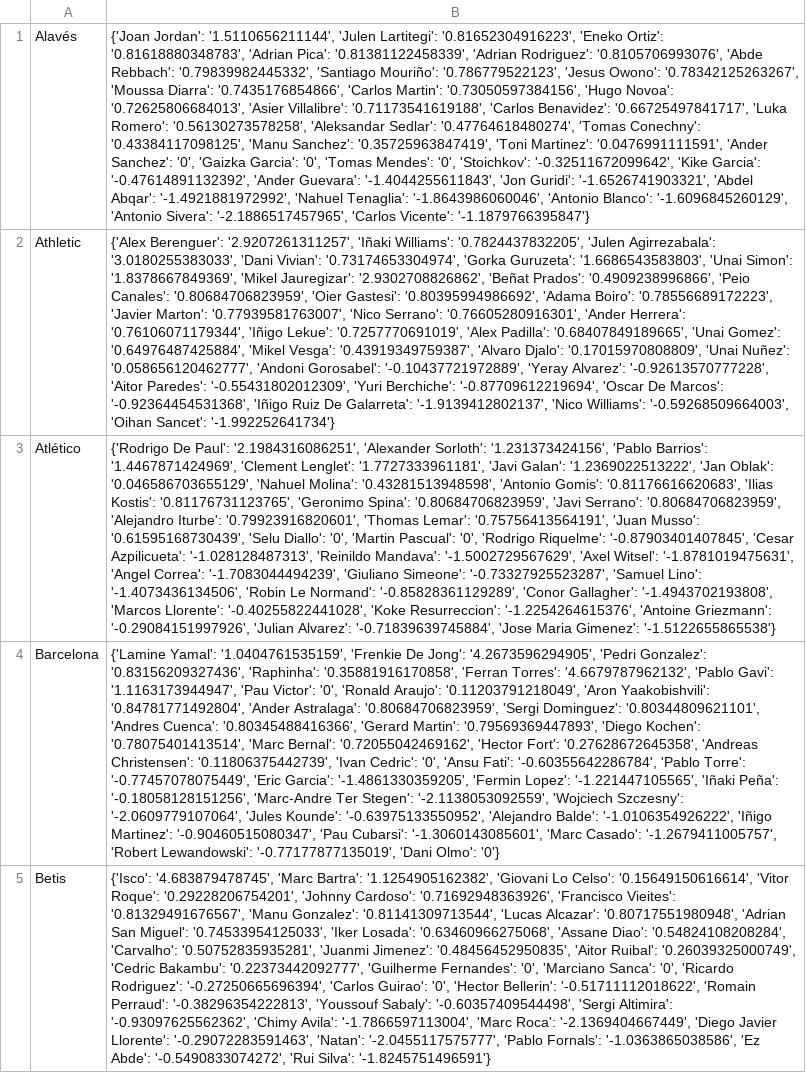
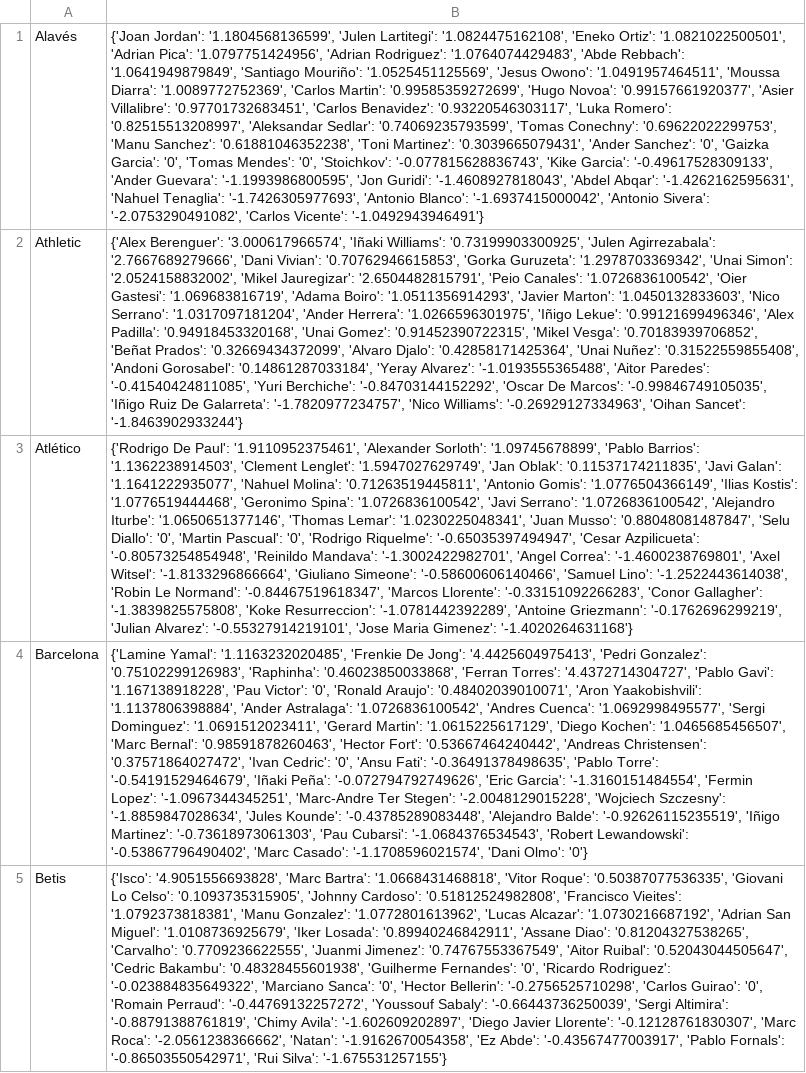
Before and after one commit to pabloroldan98/knapsack-football-formations, a CSV file: csv_files/futbolfantasy_laliga_players_forms.csv, drawn as a sheet; only a part is shown; the diff covers the shown part only; the diff names each change by its address in the sheet, - before the commit and + after, or states it on an @@ line.

```diff
--- a/csv_files/futbolfantasy_laliga_players_forms.csv
+++ b/csv_files/futbolfantasy_laliga_players_forms.csv
-B1: {'Joan Jordan': '1.5110656211144', 'Julen Lartitegi': '0.81652304916223', 'Eneko Ortiz': '0.81618880348783', 'Adrian Pica': '0.81381122458339', 'Adrian Rodriguez': '0.8105706993076', 'Abde Rebbach': '0.79839982445332', 'Santiago Mouriño': '0.786779522123', 'Jesus Owono': '0.78342125263267', 'Moussa Diarra': '0.7435176854866', 'Carlos Martin': '0.73050597384156', 'Hugo Novoa': '0.72625806684013', 'Asier Villalibre': '0.71173541619188', 'Carlos Benavidez': '0.66725497841717', 'Luka Romero': '0.56130273578258', 'Aleksandar Sedlar': '0.47764618480274', 'Tomas Conechny': '0.43384117098125', 'Manu Sanchez': '0.35725963847419', 'Toni Martinez': '0.0476991111591', 'Ander Sanchez': '0', 'Gaizka Garcia': '0', 'Tomas Mendes': '0', 'Stoichkov': '-0.32511672099642', 'Kike Garcia': '-0.47614891132392', 'Ander Guevara': '-1.4044255611843', 'Jon Guridi': '-1.6526741903321', 'Abdel Abqar': '-1.4921881972992', 'Nahuel Tenaglia': '-1.8643986060046', 'Antonio Blanco': '-1.6096845260129', 'Antonio Sivera': '-2.1886517457965', 'Carlos Vicente': '-1.1879766395847'}
+B1: {'Joan Jordan': '1.1804568136599', 'Julen Lartitegi': '1.0824475162108', 'Eneko Ortiz': '1.0821022500501', 'Adrian Pica': '1.0797751424956', 'Adrian Rodriguez': '1.0764074429483', 'Abde Rebbach': '1.0641949879849', 'Santiago Mouriño': '1.0525451125569', 'Jesus Owono': '1.0491957464511', 'Moussa Diarra': '1.0089772752369', 'Carlos Martin': '0.99585359272699', 'Hugo Novoa': '0.99157661920377', 'Asier Villalibre': '0.97701732683451', 'Carlos Benavidez': '0.93220546303117', 'Luka Romero': '0.82515513208997', 'Aleksandar Sedlar': '0.74069235793599', 'Tomas Conechny': '0.69622022299753', 'Manu Sanchez': '0.61881046352238', 'Toni Martinez': '0.3039665079431', 'Ander Sanchez': '0', 'Gaizka Garcia': '0', 'Tomas Mendes': '0', 'Stoichkov': '-0.077815628836743', 'Kike Garcia': '-0.49617528309133', 'Ander Guevara': '-1.1993986800595', 'Jon Guridi': '-1.4608927818043', 'Abdel Abqar': '-1.4262162595631', 'Nahuel Tenaglia': '-1.7426305977693', 'Antonio Blanco': '-1.6937415000042', 'Antonio Sivera': '-2.0753290491082', 'Carlos Vicente': '-1.0492943946491'}
-B2: {'Alex Berenguer': '2.9207261311257', 'Iñaki Williams': '0.7824437832205', 'Julen Agirrezabala': '3.0180255383033', 'Dani Vivian': '0.73174653304974', 'Gorka Guruzeta': '1.6686543583803', 'Unai Simon': '1.8378667849369', 'Mikel Jauregizar': '2.9302708826862', 'Beñat Prados': '0.4909238996866', 'Peio Canales': '0.80684706823959', 'Oier Gastesi': '0.80395994986692', 'Adama Boiro': '0.78556689172223', 'Javier Marton': '0.77939581763007', 'Nico Serrano': '0.76605280916301', 'Ander Herrera': '0.76106071179344', 'Iñigo Lekue': '0.7257770691019', 'Alex Padilla': '0.68407849189665', 'Unai Gomez': '0.64976487425884', 'Mikel Vesga': '0.43919349759387', 'Alvaro Djalo': '0.17015970808809', 'Unai Nuñez': '0.058656120462777', 'Andoni Gorosabel': '-0.10437721972889', 'Yeray Alvarez': '-0.92613570777228', 'Aitor Paredes': '-0.55431802012309', 'Yuri Berchiche': '-0.87709612219694', 'Oscar De Marcos': '-0.92364454531368', 'Iñigo Ruiz De Galarreta': '-1.9139412802137', 'Nico Williams': '-0.59268509664003', 'Oihan Sancet': '-1.992252641734'}
+B2: {'Alex Berenguer': '3.000617966574', 'Iñaki Williams': '0.73199903300925', 'Julen Agirrezabala': '2.7667689279666', 'Dani Vivian': '0.70762946615853', 'Gorka Guruzeta': '1.2978703369342', 'Unai Simon': '2.0524158832002', 'Mikel Jauregizar': '2.6504482815791', 'Peio Canales': '1.0726836100542', 'Oier Gastesi': '1.069683816719', 'Adama Boiro': '1.0511356914293', 'Javier Marton': '1.0450132833603', 'Nico Serrano': '1.0317097181204', 'Ander Herrera': '1.0266596301975', 'Iñigo Lekue': '0.99121699496346', 'Alex Padilla': '0.94918453320168', 'Unai Gomez': '0.91452390722315', 'Mikel Vesga': '0.70183939706852', 'Beñat Prados': '0.32669434372099', 'Alvaro Djalo': '0.42858171425364', 'Unai Nuñez': '0.31522559855408', 'Andoni Gorosabel': '0.14861287033184', 'Yeray Alvarez': '-1.0193555365488', 'Aitor Paredes': '-0.41540424811085', 'Yuri Berchiche': '-0.84703144152292', 'Oscar De Marcos': '-0.99846749105035', 'Iñigo Ruiz De Galarreta': '-1.7820977234757', 'Nico Williams': '-0.26929127334963', 'Oihan Sancet': '-1.8463902933244'}
-B3: …De Paul': '2.1984316086251', 'Alexander Sorloth': '1.231373424156', 'Pablo Barrios': '1.4467871424969', 'Clement Lenglet': '1.7727333961181', 'Javi Galan': '1.2369022513222', 'Jan Oblak': '0.046586703655129', 'Nahuel Molina': '0.43281513948598', 'Antonio Gomis': '0.81176616620683', 'Ilias Kostis': '0.81176731123765', 'Geronimo Spina': '0.80684706823959', 'Javi Serrano': '0.80684706823959', 'Alejandro Iturbe': '0.79923916820601', 'Thomas Lemar': '0.75756413564191', 'Juan Musso': '0.61595168730439', 'Selu Diallo': '0', 'Martin Pascual': '0', 'Rodrigo Riquelme': '-0.87903401407845', 'Cesar Azpilicueta': '-1.028128487313', 'Reinildo Mandava': '-1.5002729567629', 'Axel Witsel': '-1.8781019475631', 'Angel Correa': '-1.7083044494239', 'Giuliano Simeone': '-0.73327925523287', 'Samuel Lino': '-1.4073436134506', 'Robin Le Normand': '-0.85828361129289', 'Conor Gallagher': '-1.4943702193808', 'Marcos Llorente': '-0.40255822441028', 'Koke Resurreccion': '-1.2254264615376', 'Antoine Griezmann': '-0.29084151997926', 'Julian Alvarez': '-0.71839639745884', 'Jose Maria Gimenez': '-1.5122655865538'}
+B3: …De Paul': '1.9110952375461', 'Alexander Sorloth': '1.09745678899', 'Pablo Barrios': '1.1362238914503', 'Clement Lenglet': '1.5947027629749', 'Jan Oblak': '0.11537174211835', 'Javi Galan': '1.1641222935077', 'Nahuel Molina': '0.71263519445811', 'Antonio Gomis': '1.0776504366149', 'Ilias Kostis': '1.0776519444468', 'Geronimo Spina': '1.0726836100542', 'Javi Serrano': '1.0726836100542', 'Alejandro Iturbe': '1.0650651377146', 'Thomas Lemar': '1.0230225048341', 'Juan Musso': '0.88048081487847', 'Selu Diallo': '0', 'Martin Pascual': '0', 'Rodrigo Riquelme': '-0.65035397494947', 'Cesar Azpilicueta': '-0.80573254854948', 'Reinildo Mandava': '-1.3002422982701', 'Angel Correa': '-1.4600238769801', 'Axel Witsel': '-1.8133296866664', 'Giuliano Simeone': '-0.58600606140466', 'Samuel Lino': '-1.2522443614038', 'Robin Le Normand': '-0.84467519618347', 'Marcos Llorente': '-0.33151092266283', 'Conor Gallagher': '-1.3839825575808', 'Koke Resurreccion': '-1.0781442392289', 'Antoine Griezmann': '-0.1762696299219', 'Julian Alvarez': '-0.55327914219101', 'Jose Maria Gimenez': '-1.4020264631168'}
-B4: {'Lamine Yamal': '1.0404761535159', 'Frenkie De Jong': '4.2673596294905', 'Pedri Gonzalez': '0.83156209327436', 'Raphinha': '0.35881916170858', 'Ferran Torres': '4.6679787962132', 'Pablo Gavi': '1.1163173944947', 'Pau Victor': '0', 'Ronald Araujo': '0.11203791218049', 'Aron Yaakobishvili': '0.84781771492804', 'Ander Astralaga': '0.80684706823959', 'Sergi Dominguez': '0.80344809621101', 'Andres Cuenca': '0.80345488416366', 'Gerard Martin': '0.79569369447893', 'Diego Kochen': '0.78075401413514', 'Marc Bernal': '0.72055042469162', 'Hector Fort': '0.27628672645358', 'Andreas Christensen': '0.11806375442739', 'Ivan Cedric': '0', 'Ansu Fati': '-0.60355642286784', 'Pablo Torre': '-0.77457078075449', 'Eric Garcia': '-1.4861330359205', 'Fermin Lopez': '-1.221447105565', 'Iñaki Peña': '-0.18058128151256', 'Marc-Andre Ter Stegen': '-2.1138053092559', 'Wojciech Szczesny': '-2.0609779107064', 'Jules Kounde': '-0.63975133550952', 'Alejandro Balde': '-1.0106354926222', 'Iñigo Martinez': '-0.90460515080347', 'Pau Cubarsi': '-1.3060143085601', 'Marc Casado': '-1.2679411005757', 'Robert Lewandowski': '-0.77177877135019', 'Dani Olmo':…
+B4: {'Lamine Yamal': '1.1163232020485', 'Frenkie De Jong': '4.4425604975413', 'Pedri Gonzalez': '0.75102299126983', 'Raphinha': '0.46023850033868', 'Ferran Torres': '4.4372714304727', 'Pablo Gavi': '1.167138918228', 'Pau Victor': '0', 'Ronald Araujo': '0.48402039010071', 'Aron Yaakobishvili': '1.1137806398884', 'Ander Astralaga': '1.0726836100542', 'Andres Cuenca': '1.0692998495577', 'Sergi Dominguez': '1.0691512023411', 'Gerard Martin': '1.0615225617129', 'Diego Kochen': '1.0465685456507', 'Marc Bernal': '0.98591878260463', 'Hector Fort': '0.53667464240442', 'Andreas Christensen': '0.37571864027472', 'Ivan Cedric': '0', 'Ansu Fati': '-0.36491378498635', 'Pablo Torre': '-0.54191529464679', 'Iñaki Peña': '-0.072794792749626', 'Eric Garcia': '-1.3160151484554', 'Fermin Lopez': '-1.0967344345251', 'Marc-Andre Ter Stegen': '-2.0048129015228', 'Wojciech Szczesny': '-1.8859847028634', 'Jules Kounde': '-0.43785289083448', 'Alejandro Balde': '-0.92626115235519', 'Iñigo Martinez': '-0.73618973061303', 'Pau Cubarsi': '-1.0684376534543', 'Robert Lewandowski': '-0.53867796490402', 'Marc Casado': '-1.1708596021574', 'Dani Olmo':…
-B5: {'Isco': '4.683879478745', 'Marc Bartra': '1.1254905162382', 'Giovani Lo Celso': '0.15649150616614', 'Vitor Roque': '0.29228206754201', 'Johnny Cardoso': '0.71692948363926', 'Francisco Vieites': '0.81329491676567', 'Manu Gonzalez': '0.81141309713544', 'Lucas Alcazar': '0.80717551980948', 'Adrian San Miguel': '0.74533954125033', 'Iker Losada': '0.63460966275068', 'Assane Diao': '0.54824108208284', 'Carvalho': '0.50752835935281', 'Juanmi Jimenez': '0.48456452950835', 'Aitor Ruibal': '0.26039325000749', 'Cedric Bakambu': '0.22373442092777', 'Guilherme Fernandes': '0', 'Marciano Sanca': '0', 'Ricardo Rodriguez': '-0.27250665696394', 'Carlos Guirao': '0', 'Hector Bellerin': '-0.51711112018622', 'Romain Perraud': '-0.38296354222813', 'Youssouf Sabaly': '-0.60357409544498', 'Sergi Altimira': '-0.93097625562362', 'Chimy Avila': '-1.7866597113004', 'Marc Roca': '-2.1369404667449', 'Diego Javier Llorente': '-0.29072283591463', 'Natan': '-2.0455117575777', 'Pablo Fornals': '-1.0363865038586', 'Ez Abde': '-0.5490833074272', 'Rui Silva': '-1.8245751496591'}
+B5: {'Isco': '4.9051556693828', 'Marc Bartra': '1.0668431468818', 'Vitor Roque': '0.50387077536335', 'Giovani Lo Celso': '0.1093735315905', 'Johnny Cardoso': '0.51812524982808', 'Francisco Vieites': '1.0792373818381', 'Manu Gonzalez': '1.0772801613962', 'Lucas Alcazar': '1.0730216687192', 'Adrian San Miguel': '1.0108736925679', 'Iker Losada': '0.89940246842911', 'Assane Diao': '0.81204327538265', 'Carvalho': '0.7709236622555', 'Juanmi Jimenez': '0.74767553367549', 'Aitor Ruibal': '0.52043044505647', 'Cedric Bakambu': '0.48328455601938', 'Guilherme Fernandes': '0', 'Ricardo Rodriguez': '-0.023884835649322', 'Marciano Sanca': '0', 'Hector Bellerin': '-0.2756525710298', 'Carlos Guirao': '0', 'Romain Perraud': '-0.44769132257272', 'Youssouf Sabaly': '-0.66443736250039', 'Sergi Altimira': '-0.88791388761819', 'Chimy Avila': '-1.602609202897', 'Diego Javier Llorente': '-0.12128761830307', 'Marc Roca': '-2.0561238366662', 'Natan': '-1.9162670054358', 'Ez Abde': '-0.43567477003917', 'Pablo Fornals': '-0.86503550542971', 'Rui Silva': '-1.675531257155'}
```
Also changed, not shown: 15 edited cells elsewhere in this file, csv_files/futbolfantasy_laliga_players_positions.csv, csv_files/futbolfantasy_laliga_players_price_trends.csv, 9 other files.
